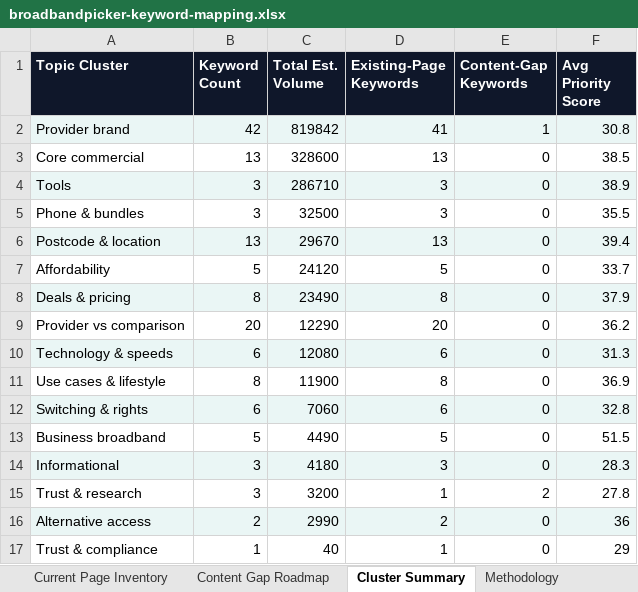
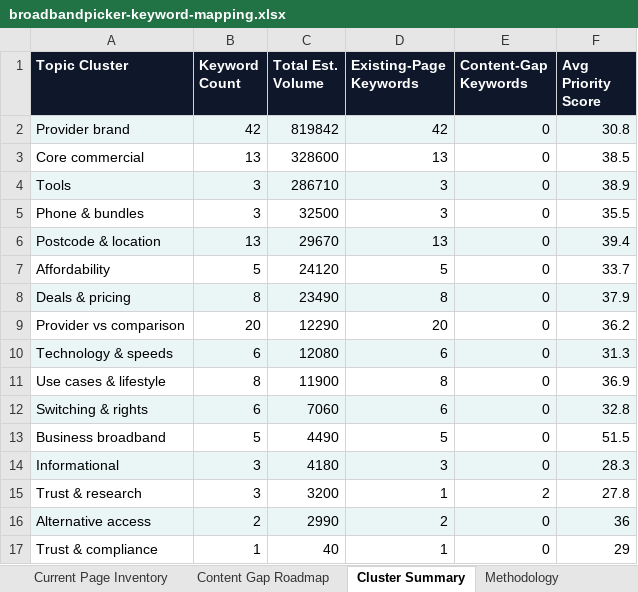
Before and after one commit to sahilsayed-ielts/broadbandpicker, an Excel workbook: docs/broadbandpicker-keyword-mapping.xlsx, sheet Cluster Summary, drawn as a sheet; values as stored, in another font and other column widths than the file's, no borders; table styles not drawn; the diff names each change by its address in the sheet, - before the commit and + after, or states it on an @@ line.

```diff
--- a/docs/broadbandpicker-keyword-mapping.xlsx (sheet Cluster Summary)
+++ b/docs/broadbandpicker-keyword-mapping.xlsx (sheet Cluster Summary)
-D2 (Existing-Page Keywords): 41
+D2 (Existing-Page Keywords): 42
-E2 (Content-Gap Keywords): 1
+E2 (Content-Gap Keywords): 0
```
Also changed, not shown: sheet Content Gap Roadmap, sheet Current Page Inventory, sheet Keyword Mapping, 7 other files.
